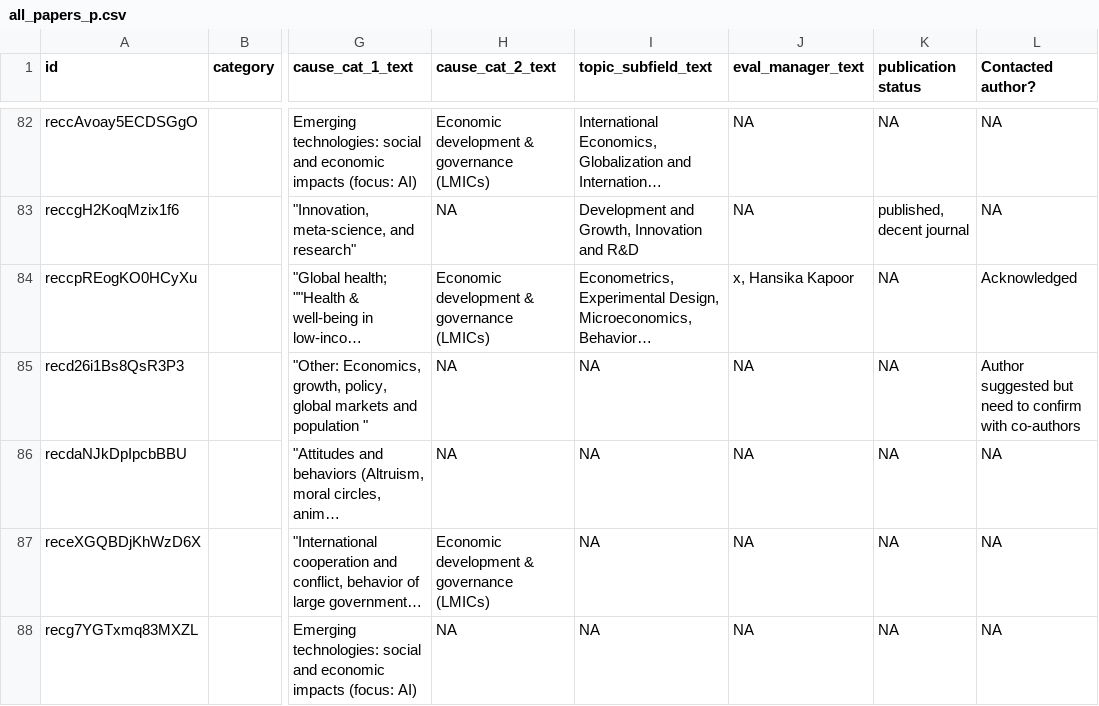
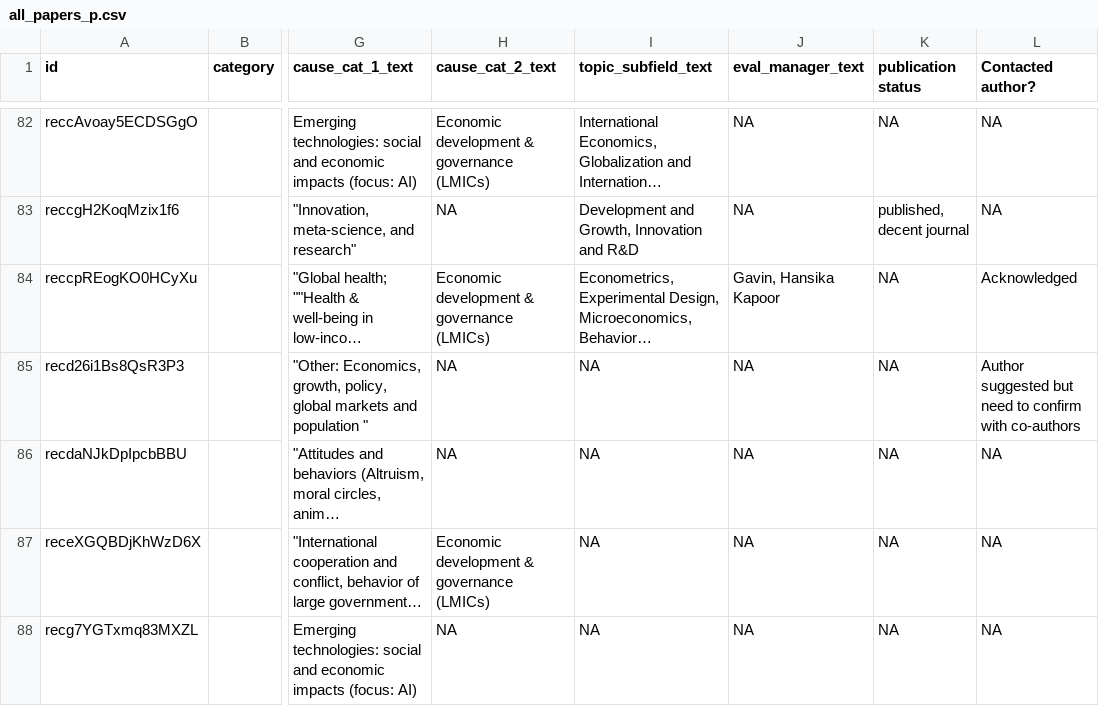
Before and after one commit to unjournal/unjournaldata, a CSV file: data/all_papers_p.csv, drawn as a sheet; only a part is shown, gaps mark what is left out; long unchanged cells end in …; the diff covers the shown part only; the diff names each change by its address in the sheet, - before the commit and + after, or states it on an @@ line.

```diff
--- a/data/all_papers_p.csv
+++ b/data/all_papers_p.csv
-J84 (eval_manager_text): x, Hansika Kapoor
+J84 (eval_manager_text): Gavin, Hansika Kapoor
```
Also changed, not shown: 1 added row and 3 edited cells elsewhere in this file, data/evals_long.csv, 24 other files.
